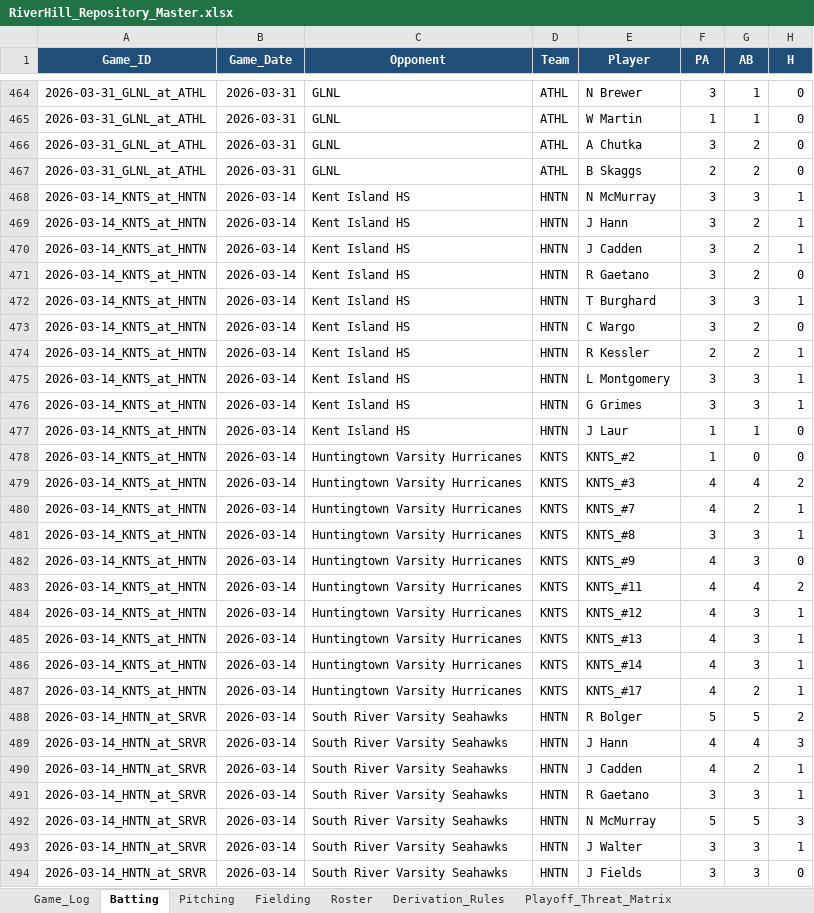
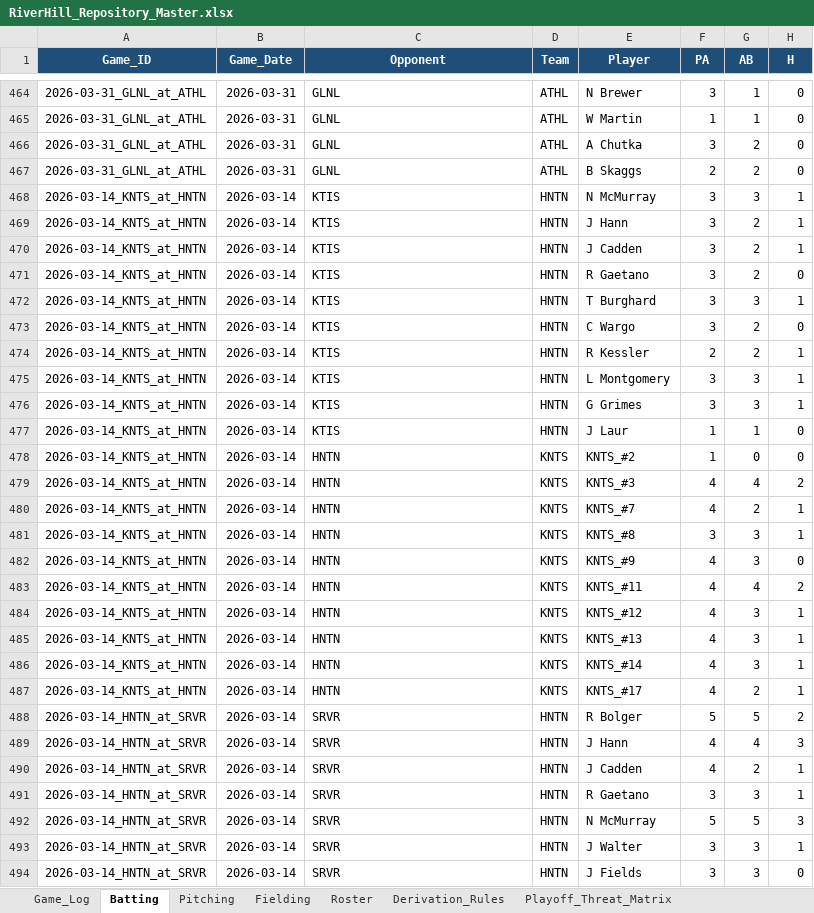
Before and after one commit to hughnorwood/hawks-scouting, an Excel workbook: data/RiverHill_Repository_Master.xlsx, sheet Batting, drawn as a sheet; only a part is shown, gaps mark what is left out; values as stored, in another font and other column widths than the file's, no borders; the diff covers the shown part only; the diff names each change by its address in the sheet, - before the commit and + after, or states it on an @@ line.

```diff
--- a/data/RiverHill_Repository_Master.xlsx (sheet Batting)
+++ b/data/RiverHill_Repository_Master.xlsx (sheet Batting)
-C468:C477 (Opponent): Kent Island HS
+C468:C477 (Opponent): KTIS
-C478:C487 (Opponent): Huntingtown Varsity Hurricanes
+C478:C487 (Opponent): HNTN
-C488:C494 (Opponent): South River Varsity Seahawks
+C488:C494 (Opponent): SRVR
```
Also changed, not shown: 1319 edited cells elsewhere in this sheet, sheet Pitching, 4 other files.
